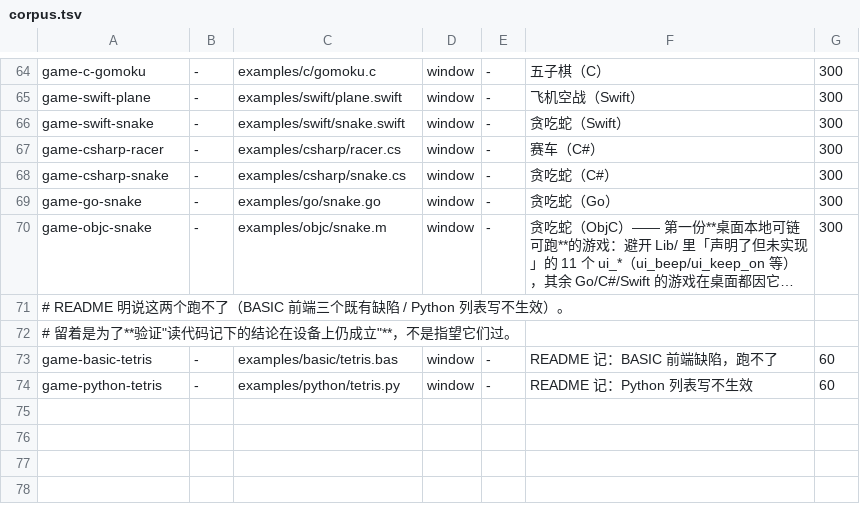
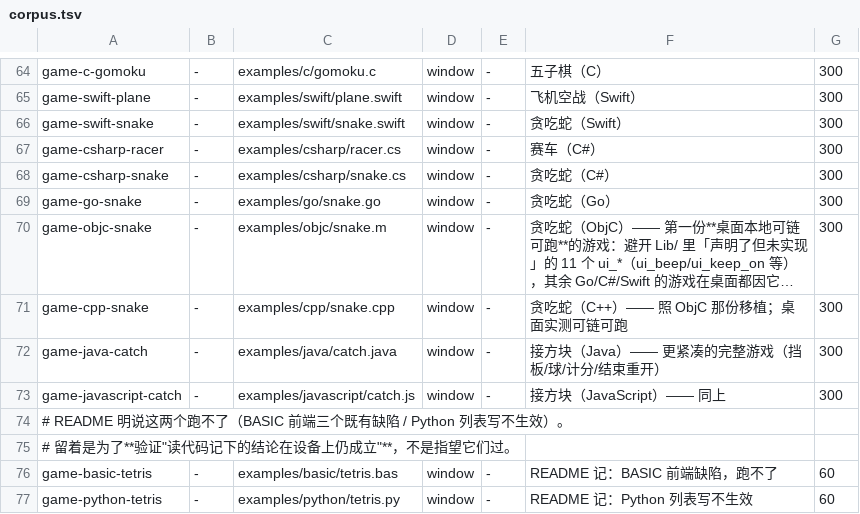
Before and after one commit to alecksty/waycoder, a TSV file: scripts/maui-vml-verify/corpus.tsv, drawn as a sheet; only a part is shown, gaps mark what is left out; long unchanged cells end in …; the diff names each change by its address in the sheet, - before the commit and + after, or states it on an @@ line.

```diff
--- a/scripts/maui-vml-verify/corpus.tsv
+++ b/scripts/maui-vml-verify/corpus.tsv
+row 71: game-cpp-snake | - | examples/cpp/snake.cpp | window | - | 贪吃蛇（C++）—— 照 ObjC 那份移植；桌面实测可链可跑 | 300
+row 72: game-java-catch | - | examples/java/catch.java | window | - | 接方块（Java）—— 更紧凑的完整游戏（挡板/球/计分/结束重开） | 300
+row 73: game-javascript-catch | - | examples/javascript/catch.js | window | - | 接方块（JavaScript）—— 同上 | 300
```
Also changed, not shown: 3 other files.
